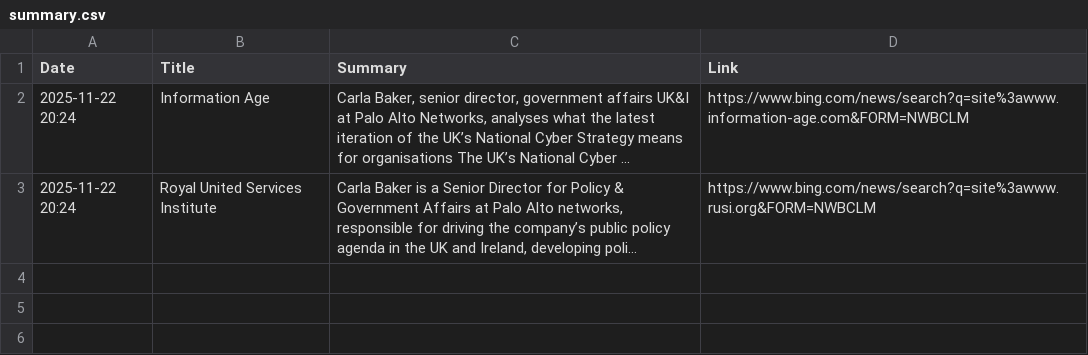
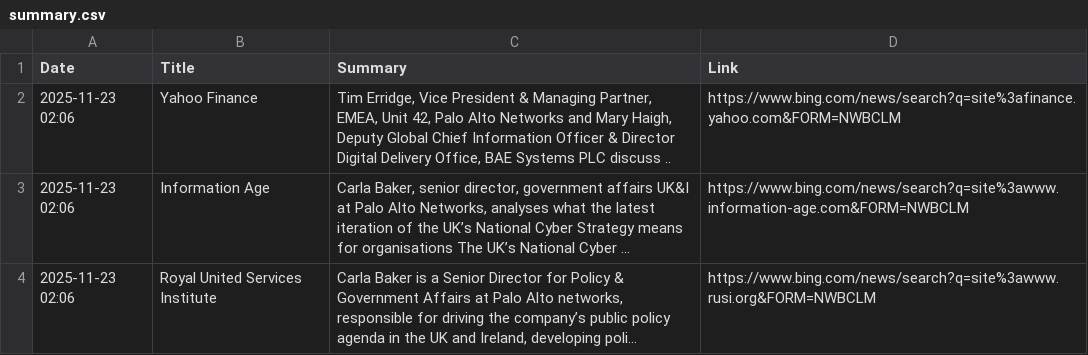
Before and after one commit to ashnaHPR/HPRxPANW-UK-tracker, a CSV file: summaries/weekly/summary.csv, drawn as a sheet; long unchanged cells end in …; addresses are those after the commit; the diff names each change by its address in the sheet, - before the commit and + after, or states it on an @@ line.

```diff
--- a/summaries/weekly/summary.csv
+++ b/summaries/weekly/summary.csv
+row 2: 2025-11-23 02:06 | Yahoo Finance | Tim Erridge, Vice President & Managing Partner, EMEA, Unit 42, Palo Alto Networks and Mary Haigh, Deputy Global Chief Information Officer & Director Digital Delivery Office, BAE Systems PLC discuss .. | https://www.bing.com/news/search?q=site%3afinance.yahoo.com&FORM=NWBCLM
-A3:A4 (Date): 2025-11-22 20:24
+A3:A4 (Date): 2025-11-23 02:06
```
Also changed, not shown: 1 other file.
